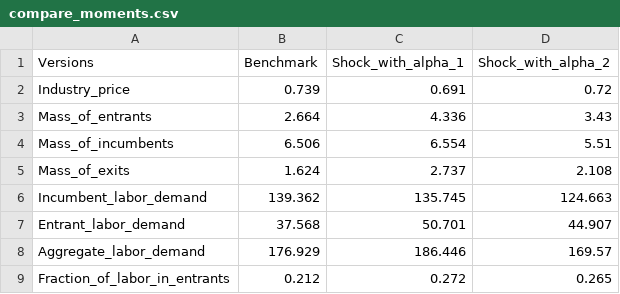
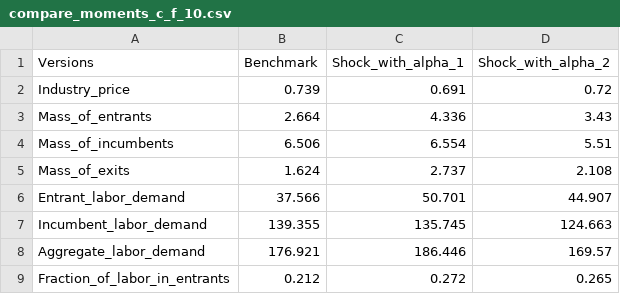
Before and after one commit to katherinekwok/computational-economics, a CSV file: HW 6/output/compare_moments_c_f_10.csv (was HW 6/output/compare_moments.csv), drawn as a sheet.

```diff
--- a/HW 6/output/compare_moments.csv
+++ b/HW 6/output/compare_moments_c_f_10.csv
@@ -5,5 +5,5 @@ Mass_of_incumbents,6.506,6.554,5.51
 Mass_of_exits,1.624,2.737,2.108
-Incumbent_labor_demand,139.362,135.745,124.663
-Entrant_labor_demand,37.568,50.701,44.907
-Aggregate_labor_demand,176.929,186.446,169.57
+Entrant_labor_demand,37.566,50.701,44.907
+Incumbent_labor_demand,139.355,135.745,124.663
+Aggregate_labor_demand,176.921,186.446,169.57
 Fraction_of_labor_in_entrants,0.212,0.272,0.265
```
Also changed, not shown: 17 other files.
